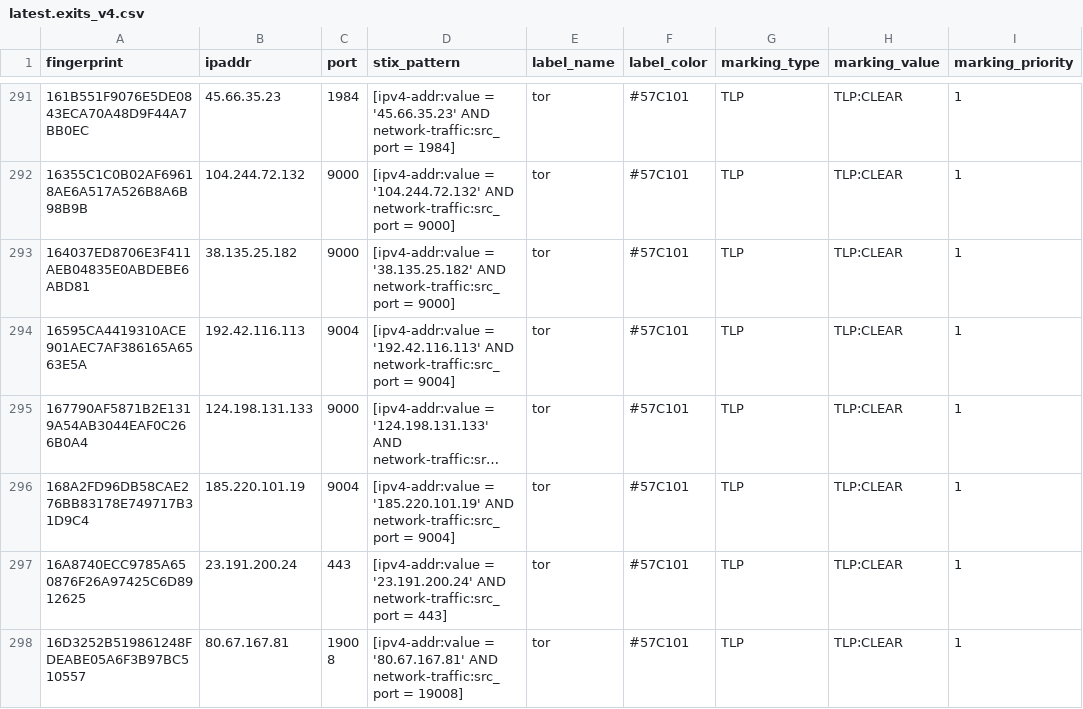
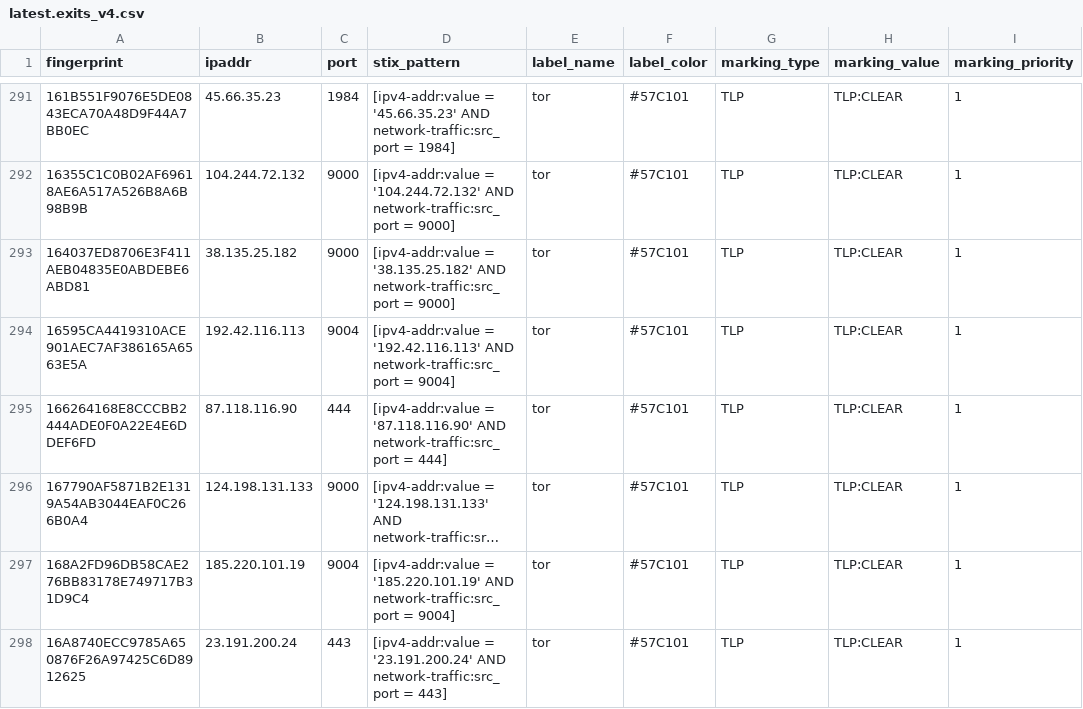
Before and after one commit to DreadFog/tor_csv_feed_opencti, a CSV file: latest.exits_v4.csv, drawn as a sheet; only a part is shown, gaps mark what is left out; the shorter side is filled out with more unchanged rows; long unchanged cells end in …; the diff covers the shown part only; the diff names each change by its address in the sheet, - before the commit and + after, or states it on an @@ line.

```diff
--- a/latest.exits_v4.csv
+++ b/latest.exits_v4.csv
+row 295: 166264168E8CCCBB2444ADE0F0A22E4E6DDEF6FD | 87.118.116.90 | 444 | [ipv4-addr:value = '87.118.116.90' AND network-traffic:src_port = 444] | tor | #57C101 | TLP | TLP:CLEAR | 1
```
Also changed, not shown: 4 removed rows elsewhere in this file, latest.all_v6.csv, latest.exits_v6.csv, 3 other files.
